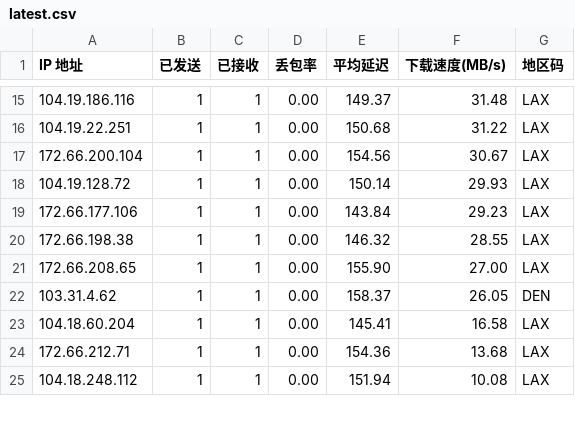
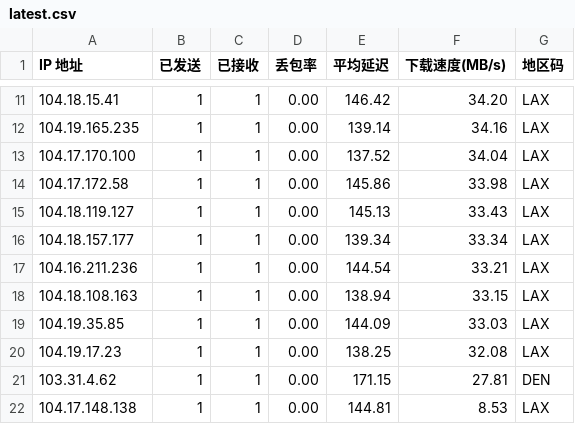
Before and after one commit to ahang39/router, a CSV file: latest.csv, drawn as a sheet; only a part is shown, gaps mark what is left out; the diff covers the shown part only.

```diff
--- a/latest.csv
+++ b/latest.csv
@@ -15,11 +11,12 @@ IP 地址,已发送,已接收,丢包率,平均延迟,下载速度(MB/s),地区
-104.19.186.116,1,1,0.00,149.37,31.48,LAX
-104.19.22.251,1,1,0.00,150.68,31.22,LAX
-172.66.200.104,1,1,0.00,154.56,30.67,LAX
-104.19.128.72,1,1,0.00,150.14,29.93,LAX
-172.66.177.106,1,1,0.00,143.84,29.23,LAX
-172.66.198.38,1,1,0.00,146.32,28.55,LAX
-172.66.208.65,1,1,0.00,155.90,27.00,LAX
-103.31.4.62,1,1,0.00,158.37,26.05,DEN
-104.18.60.204,1,1,0.00,145.41,16.58,LAX
-172.66.212.71,1,1,0.00,154.36,13.68,LAX
-104.18.248.112,1,1,0.00,151.94,10.08,LAX
+104.18.15.41,1,1,0.00,146.42,34.20,LAX
+104.19.165.235,1,1,0.00,139.14,34.16,LAX
+104.17.170.100,1,1,0.00,137.52,34.04,LAX
+104.17.172.58,1,1,0.00,145.86,33.98,LAX
+104.18.119.127,1,1,0.00,145.13,33.43,LAX
+104.18.157.177,1,1,0.00,139.34,33.34,LAX
+104.16.211.236,1,1,0.00,144.54,33.21,LAX
+104.18.108.163,1,1,0.00,138.94,33.15,LAX
+104.19.35.85,1,1,0.00,144.09,33.03,LAX
+104.19.17.23,1,1,0.00,138.25,32.08,LAX
+103.31.4.62,1,1,0.00,171.15,27.81,DEN
+104.17.148.138,1,1,0.00,144.81,8.53,LAX
```
Also changed, not shown: 6 added rows, 7 removed rows and 39 edited cells elsewhere in this file, 1 other file.
